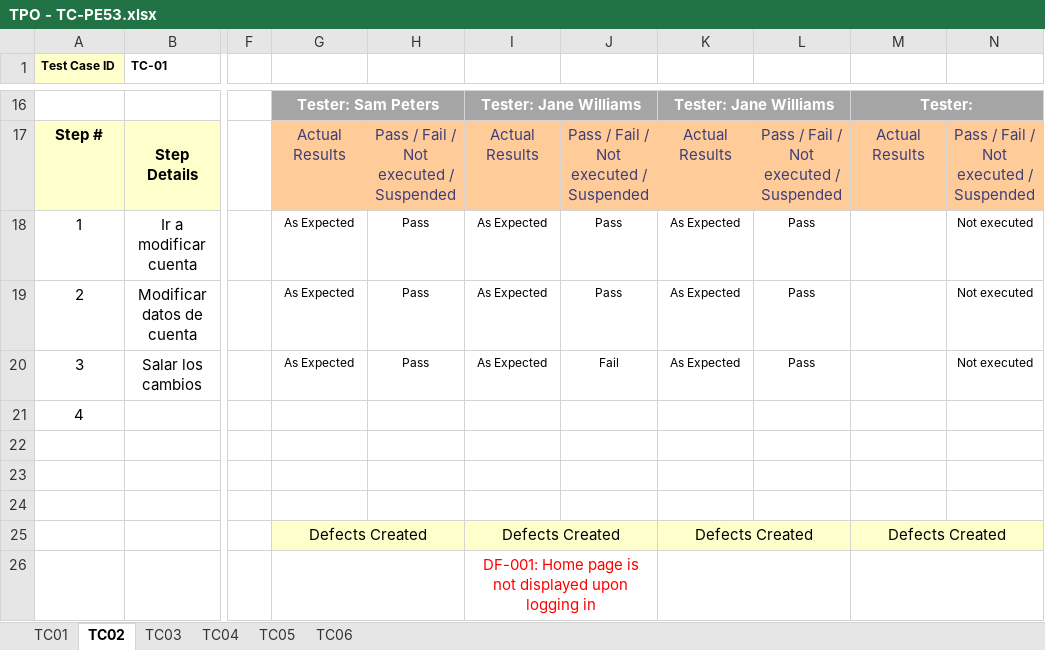
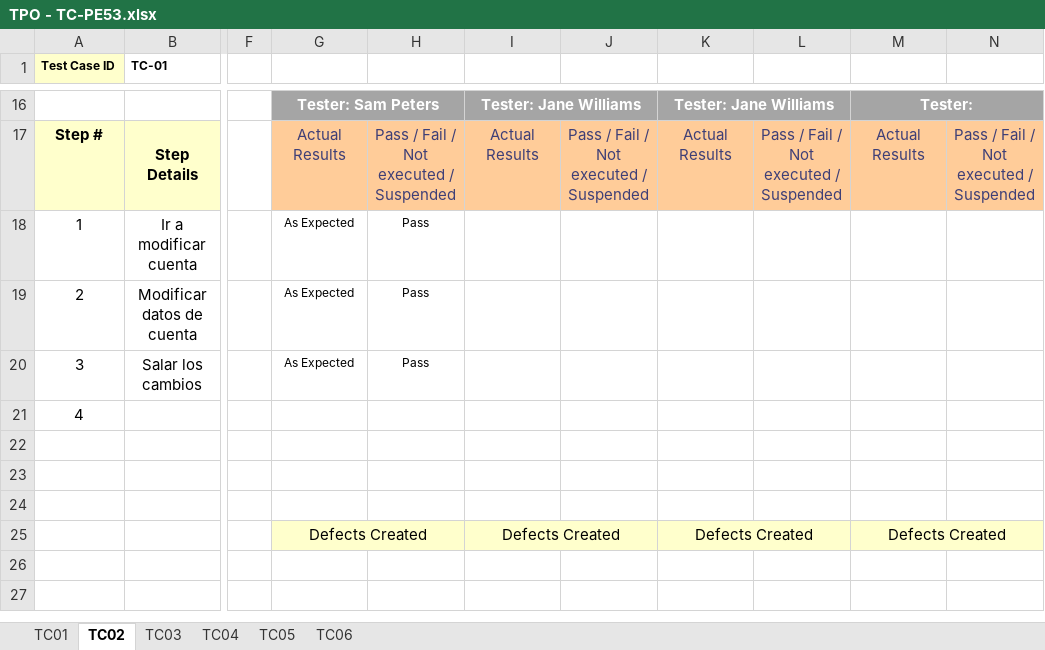
Before and after one commit to javierfonde/TestingAplicaciones-SFW-TPO, an Excel workbook: TPO - TC-PE53.xlsx, sheet TC02, drawn as a sheet; only a part is shown, gaps mark what is left out; values as stored, in another font and other column widths than the file's, no borders; rows hold the shown columns only; the diff names each change by its address in the sheet, - before the commit and + after, or states it on an @@ line.

```diff
--- a/TPO - TC-PE53.xlsx (sheet TC02)
+++ b/TPO - TC-PE53.xlsx (sheet TC02)
-I18:I20: As Expected
+I18:I20: (empty)
-J18:J19: Pass
+J18:J19: (empty)
-K18:K20: As Expected
+K18:K20: (empty)
-L18:L20: Pass
+L18:L20: (empty)
-N18:N20: Not executed
+N18:N20: (empty)
-J20: Fail
+J20: (empty)
-row 26:  |  |  |  |  | DF-001: Home page is not displayed upon logging in
```
Also changed, not shown: sheet TC03, sheet TC01, sheet TC04.
